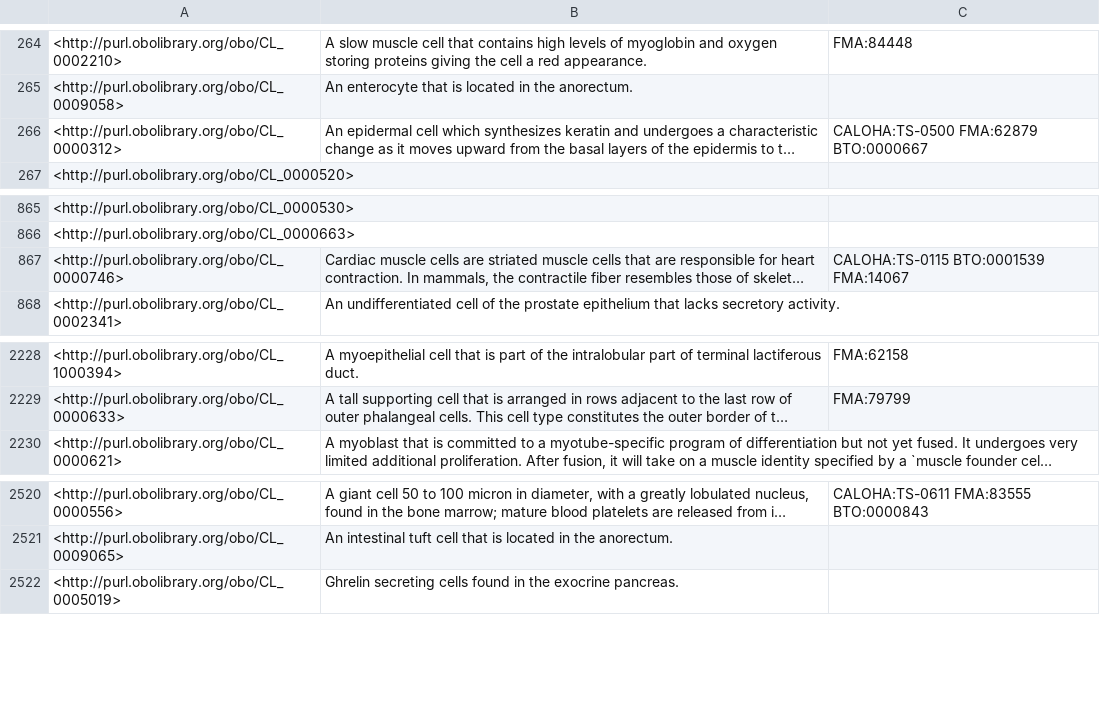
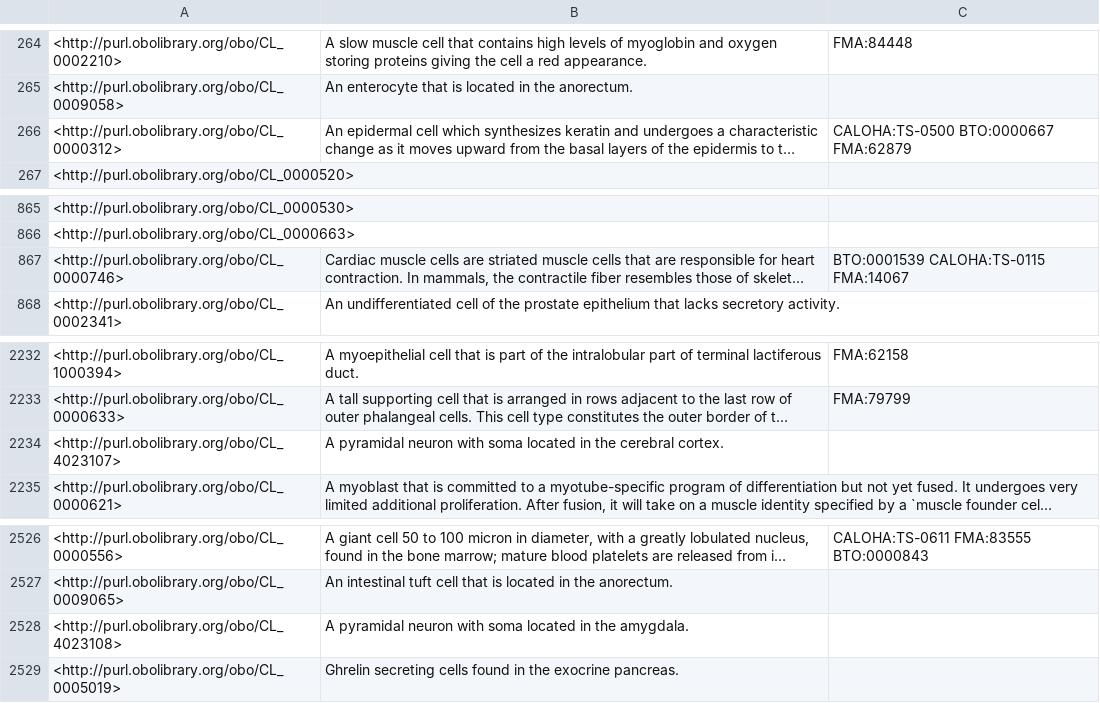
Before and after one commit to obophenotype/cell-ontology, a TSV file: src/ontology/reports/basic-report.tsv, drawn as a sheet; only a part is shown, gaps mark what is left out; long unchanged cells end in …; the diff covers the shown part only; the diff names each change by its address in the sheet, - before the commit and + after, or states it on an @@ line.

Commit message:
Added Amygdala and cerebral cortex pyramidal cell
Fixes #435
Uberon import had issues with obsolete terms:
removed GO:0044464
changed CL:0000124 to CL:0000125
as per #1226

```diff
--- a/src/ontology/reports/basic-report.tsv
+++ b/src/ontology/reports/basic-report.tsv
-C266: CALOHA:TS-0500 FMA:62879 BTO:0000667
+C266: CALOHA:TS-0500 BTO:0000667 FMA:62879
-C867: CALOHA:TS-0115 BTO:0001539 FMA:14067
+C867: BTO:0001539 CALOHA:TS-0115 FMA:14067
+row 2234: <http://purl.obolibrary.org/obo/CL_4023107> | A pyramidal neuron with soma located in the cerebral cortex.
+row 2528: <http://purl.obolibrary.org/obo/CL_4023108> | A pyramidal neuron with soma located in the amygdala.
```
Also changed, not shown: 5 added rows elsewhere in this file, src/ontology/reports/cl-edit.owl-obo-report.tsv, 3 other files.
